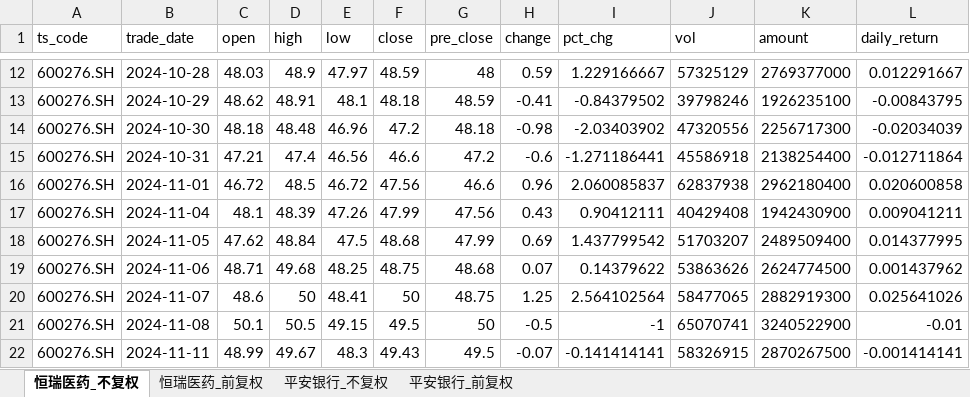
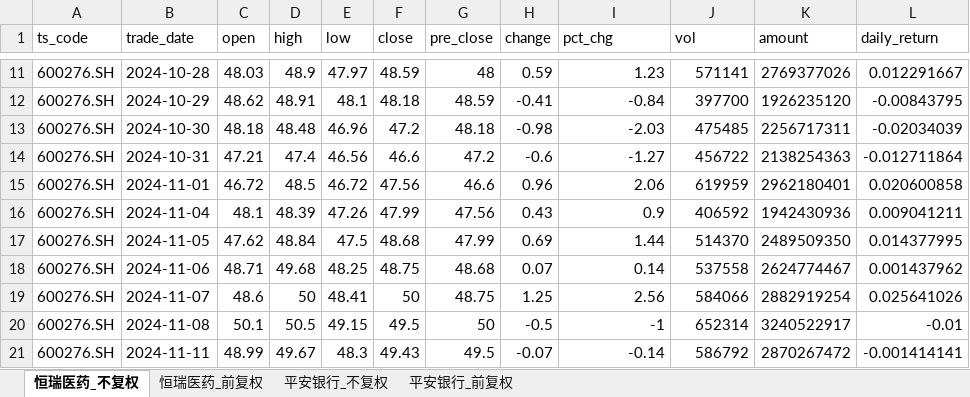
Before and after one commit to Nine1ukiyowayume/ba_agent, an Excel workbook: stock_data.xlsx, sheet 恒瑞医药_不复权, drawn as a sheet; only a part is shown, gaps mark what is left out; values as stored, in another font and other column widths than the file's, no borders; addresses are those after the commit; the diff covers the shown part only; the diff names each change by its address in the sheet, - before the commit and + after, or states it on an @@ line.

```diff
--- a/stock_data.xlsx (sheet 恒瑞医药_不复权)
+++ b/stock_data.xlsx (sheet 恒瑞医药_不复权)
-I11 (pct_chg): 1.229166667
+I11 (pct_chg): 1.23
-J11 (vol): 57325129
+J11 (vol): 571141
-K11 (amount): 2769377000
+K11 (amount): 2769377026
-I12 (pct_chg): -0.84379502
+I12 (pct_chg): -0.84
-J12 (vol): 39798246
+J12 (vol): 397700
-K12 (amount): 1926235100
+K12 (amount): 1926235120
-I13 (pct_chg): -2.03403902
+I13 (pct_chg): -2.03
-J13 (vol): 47320556
+J13 (vol): 475485
-K13 (amount): 2256717300
+K13 (amount): 2256717311
-I14 (pct_chg): -1.271186441
+I14 (pct_chg): -1.27
-J14 (vol): 45586918
+J14 (vol): 456722
-K14 (amount): 2138254400
+K14 (amount): 2138254363
-I15 (pct_chg): 2.060085837
+I15 (pct_chg): 2.06
-J15 (vol): 62837938
+J15 (vol): 619959
-K15 (amount): 2962180400
+K15 (amount): 2962180401
-I16 (pct_chg): 0.90412111
+I16 (pct_chg): 0.9
-J16 (vol): 40429408
+J16 (vol): 406592
-K16 (amount): 1942430900
+K16 (amount): 1942430936
-I17 (pct_chg): 1.437799542
+I17 (pct_chg): 1.44
-J17 (vol): 51703207
+J17 (vol): 514370
-K17 (amount): 2489509400
+K17 (amount): 2489509350
-I18 (pct_chg): 0.14379622
+I18 (pct_chg): 0.14
-J18 (vol): 53863626
+J18 (vol): 537558
-K18 (amount): 2624774500
+K18 (amount): 2624774467
-I19 (pct_chg): 2.564102564
+I19 (pct_chg): 2.56
-J19 (vol): 58477065
+J19 (vol): 584066
-K19 (amount): 2882919300
+K19 (amount): 2882919254
-J20 (vol): 65070741
+J20 (vol): 652314
-K20 (amount): 3240522900
+K20 (amount): 3240522917
-I21 (pct_chg): -0.141414141
+I21 (pct_chg): -0.14
-J21 (vol): 58326915
+J21 (vol): 586792
-K21 (amount): 2870267500
+K21 (amount): 2870267472
```
Also changed, not shown: 1 added row, 1 removed row and 1418 edited cells elsewhere in this sheet, sheet 平安银行_不复权, sheet 恒瑞医药_前复权, sheet 平安银行_前复权, 1 other file.
